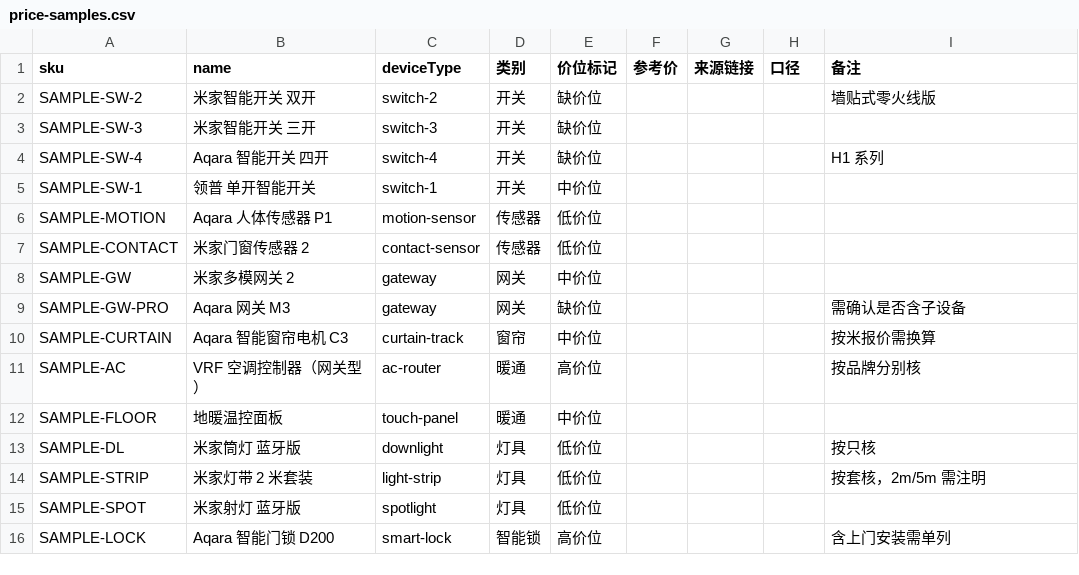
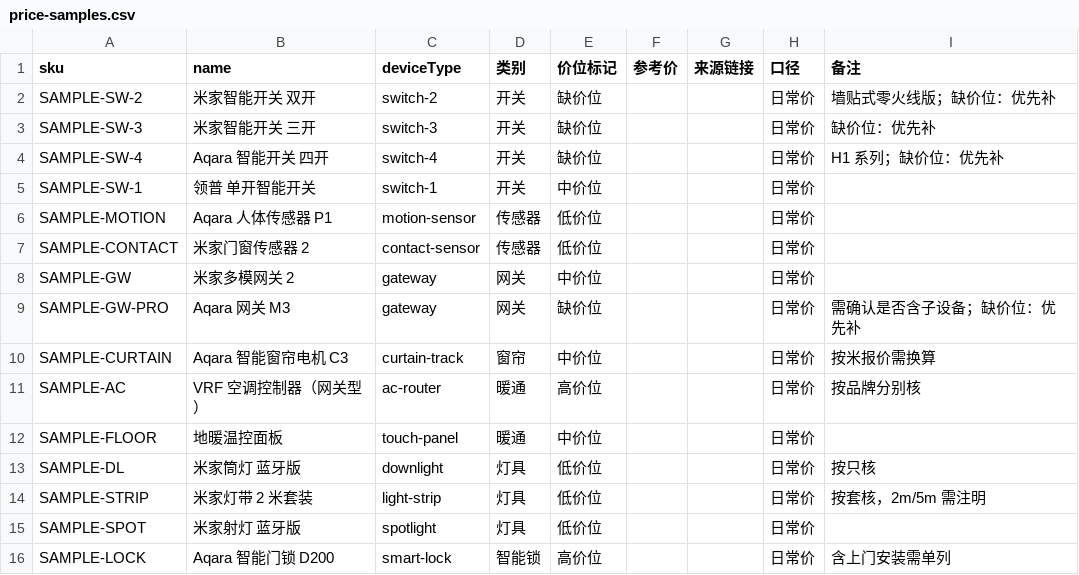
Before and after one commit to lynnliuyu/fmkj-figma-smart-design, a CSV file: samples/price-samples.csv, drawn as a sheet; the diff names each change by its address in the sheet, - before the commit and + after, or states it on an @@ line.

Commit message:
docs(price): 口径确认为京东日常价 + 业主端只显示一个价（#195）
- 明确取「日常价」，排除券后/秒杀/PLUS 专享
- 只显示促销价 → 参考价留空并标注「仅促销价（留空待人工）」，人工兜底不猜
- 业主端只展示 marketPrice 一个价，不与内部售价并列；两者暂不合并
- 样本 15 行口径列预填「日常价」，4 个缺价位标注优先补
- 新增 samples/README.md：填写规则与入库命令

```diff
--- a/samples/price-samples.csv
+++ b/samples/price-samples.csv
-H2:H16 (口径): (empty)
+H2:H16 (口径): 日常价
-I2 (备注): 墙贴式零火线版
+I2 (备注): 墙贴式零火线版；缺价位：优先补
-I3 (备注): (empty)
+I3 (备注): 缺价位：优先补
-I4 (备注): H1 系列
+I4 (备注): H1 系列；缺价位：优先补
-I9 (备注): 需确认是否含子设备
+I9 (备注): 需确认是否含子设备；缺价位：优先补
```
Also changed, not shown: 2 other files.
